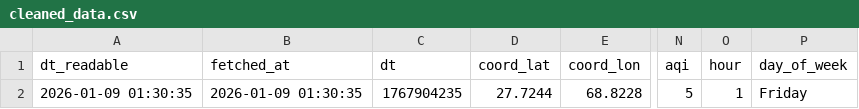
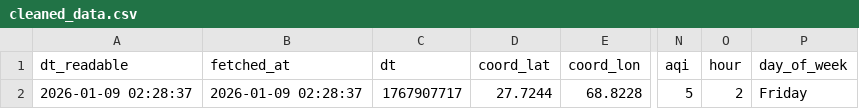
Before and after one commit to SoyamKapoor/10_Pearls_AQI_Predict_Bot, a CSV file: data/cleaned_data.csv, drawn as a sheet; only a part is shown, gaps mark what is left out; the diff names each change by its address in the sheet, - before the commit and + after, or states it on an @@ line.

```diff
--- a/data/cleaned_data.csv
+++ b/data/cleaned_data.csv
-A2 (dt_readable): 2026-01-09 01:30:35
+A2 (dt_readable): 2026-01-09 02:28:37
-B2 (fetched_at): 2026-01-09 01:30:35
+B2 (fetched_at): 2026-01-09 02:28:37
-C2 (dt): 1767904235
+C2 (dt): 1767907717
-O2 (hour): 1
+O2 (hour): 2
```
